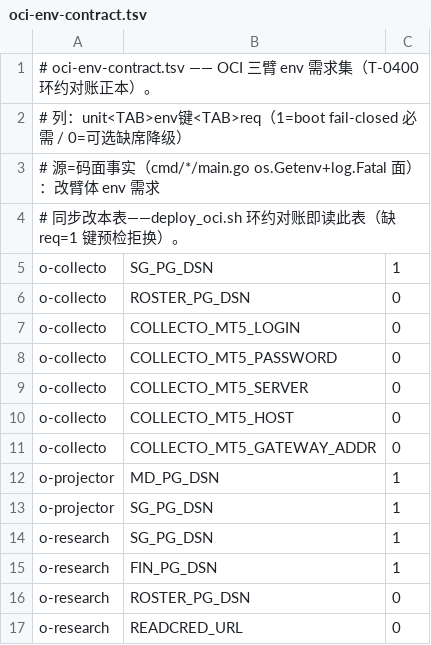
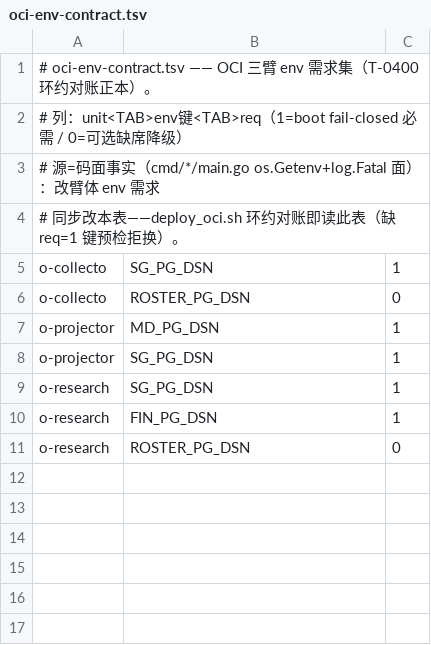
Before and after one commit to myfxlogs/o, a TSV file: deploy/oci-env-contract.tsv, drawn as a sheet.

Commit message:
[探测] 坑处置: OCI 桥腿址源归 app_config——env 写死端点根修
grpc3 被 Exness 拒连时 OCI 桥腿钉死 env 地址无 failover，
md_ticks mt5 腿陈→xvenue 对全缺席（单边陈=缺席如实，闸侧无罪）。
址链改 gatewayAddrs 每会话重读 mt5.gateway_addr+gateway_fallbacks，
凭据契约不变（env 仅 LOGIN/PASSWORD/SERVER/HOST）。

```diff
--- a/deploy/oci-env-contract.tsv
+++ b/deploy/oci-env-contract.tsv
@@ -6,7 +6,2 @@ o-collecto	SG_PG_DSN	1
 o-collecto	ROSTER_PG_DSN	0
-o-collecto	COLLECTO_MT5_LOGIN	0
-o-collecto	COLLECTO_MT5_PASSWORD	0
-o-collecto	COLLECTO_MT5_SERVER	0
-o-collecto	COLLECTO_MT5_HOST	0
-o-collecto	COLLECTO_MT5_GATEWAY_ADDR	0
 o-projector	MD_PG_DSN	1
@@ -16,2 +11 @@ o-research	FIN_PG_DSN	1
 o-research	ROSTER_PG_DSN	0
-o-research	READCRED_URL	0
```
Also changed, not shown: 11 other files.
